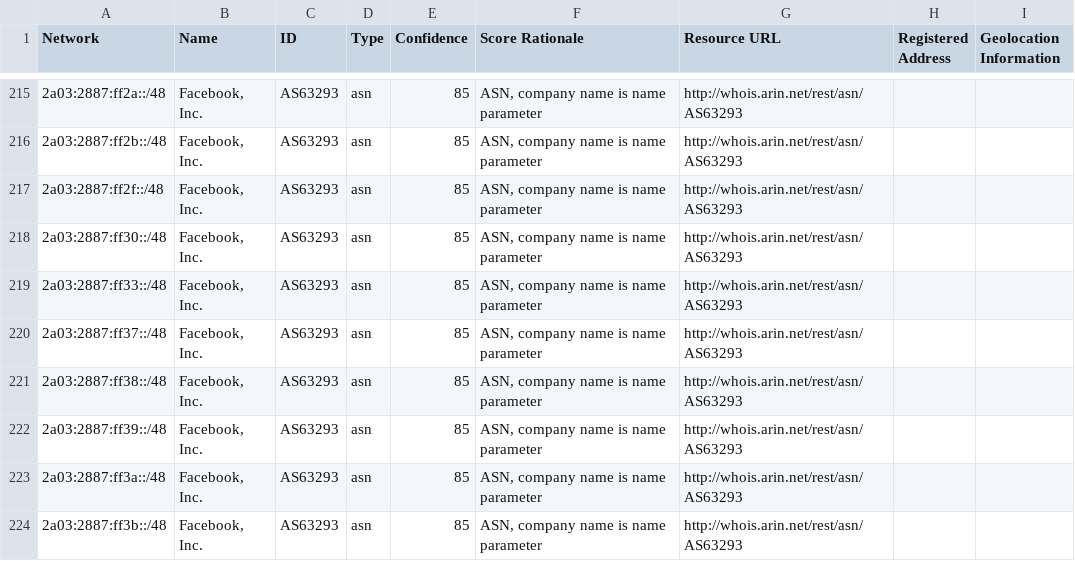
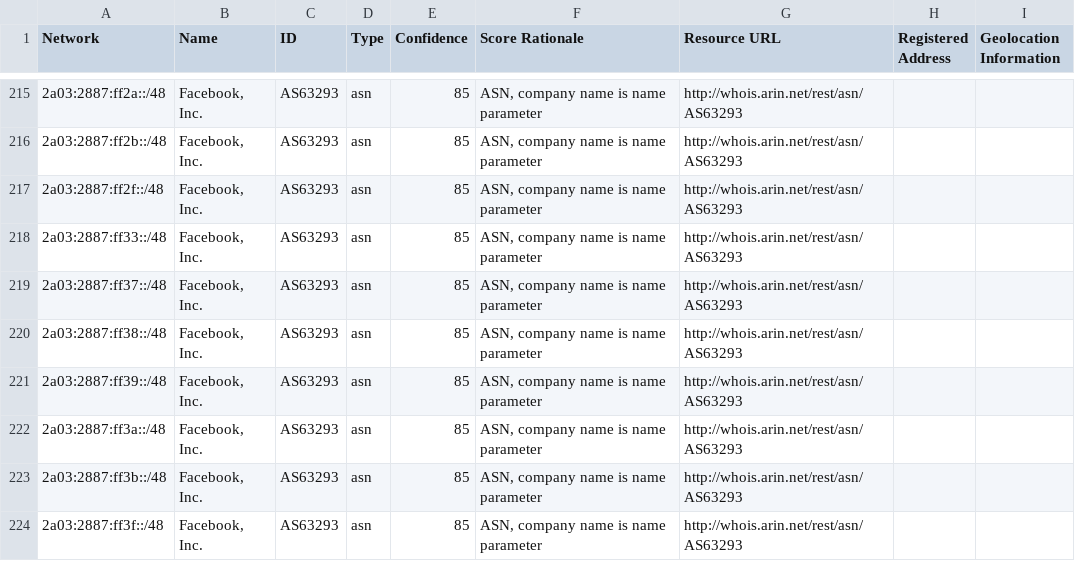
Before and after one commit to venkataramanab/NetblockTool, a CSV file: data/Facebook.csv, drawn as a sheet; only a part is shown, gaps mark what is left out; the shorter side is filled out with more unchanged rows; the diff names each change by its address in the sheet, - before the commit and + after, or states it on an @@ line.

```diff
--- a/data/Facebook.csv
+++ b/data/Facebook.csv
-row 218: 2a03:2887:ff30::/48 | Facebook, Inc. | AS63293 | asn | 85 | ASN, company name is name parameter | http://whois.arin.net/rest/asn/AS63293
```
